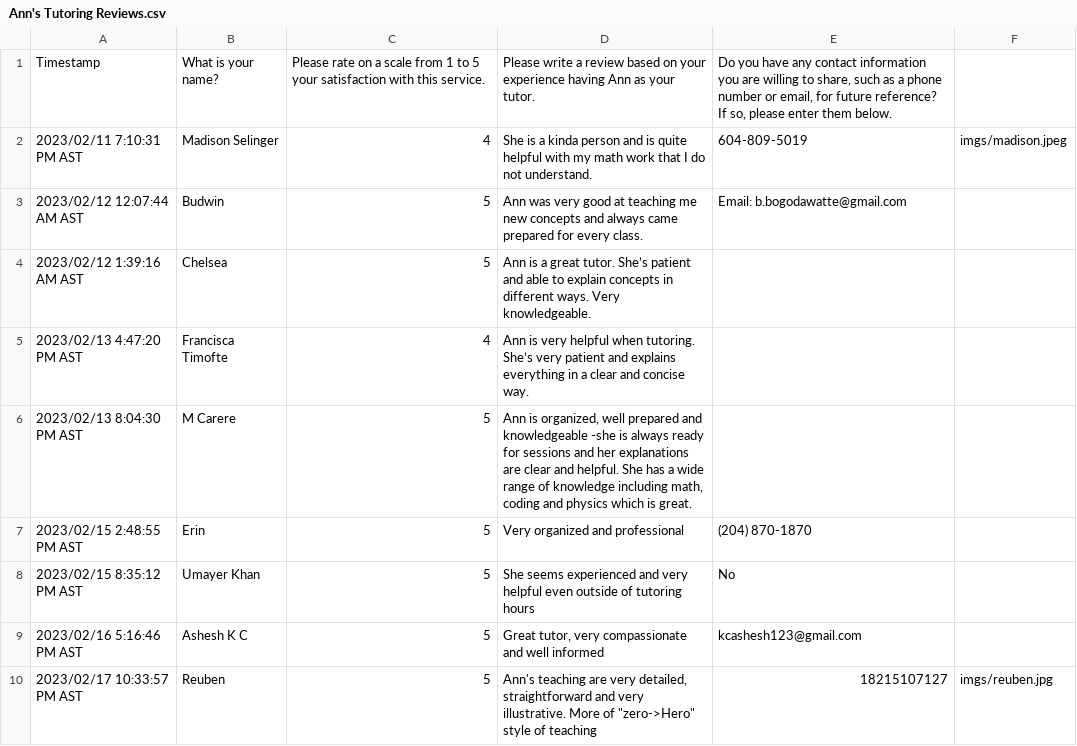
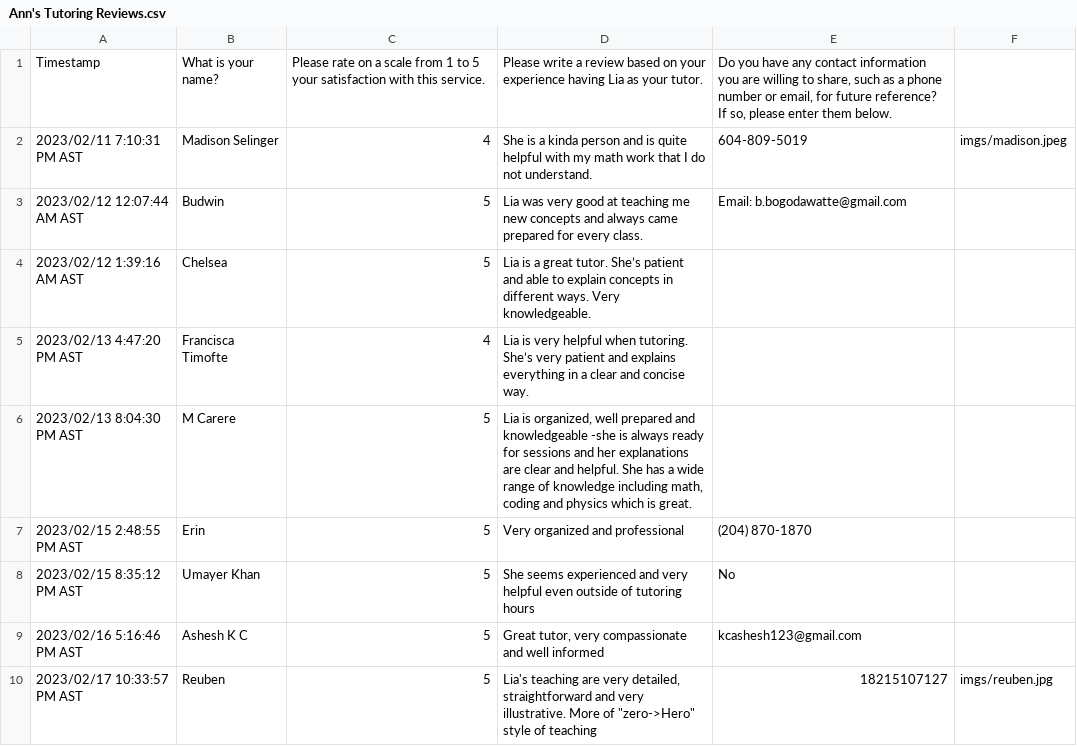
Before and after one commit to liastutoring/liastutoring.github.io, a CSV file: Ann's Tutoring Reviews.csv, drawn as a sheet; only a part is shown; the diff covers the shown part only.

```diff
--- a/Ann's Tutoring Reviews.csv
+++ b/Ann's Tutoring Reviews.csv
@@ -1,7 +1,7 @@
-"Timestamp","What is your name?","Please rate on a scale from 1 to 5 your satisfaction with this service.","Please write a review based on your experience having Ann as your tutor. ","Do you have any contact information you are willing to share, such as a phone number or email, for future reference? If so, please enter them below."
+"Timestamp","What is your name?","Please rate on a scale from 1 to 5 your satisfaction with this service.","Please write a review based on your experience having Lia as your tutor. ","Do you have any contact information you are willing to share, such as a phone number or email, for future reference? If so, please enter them below."
 "2023/02/11 7:10:31 PM AST","Madison Selinger","4","She is a kinda person and is quite helpful with my math work that I do not understand. ","604-809-5019","imgs/madison.jpeg"
-"2023/02/12 12:07:44 AM AST","Budwin ","5","Ann was very good at teaching me new concepts and always came prepared for every class.","Email: b.bogodawatte@gmail.com"
-"2023/02/12 1:39:16 AM AST","Chelsea","5","Ann is a great tutor. She’s patient and able to explain concepts in different ways. Very knowledgeable. ",""
-"2023/02/13 4:47:20 PM AST","Francisca Timofte","4","Ann is very helpful when tutoring. She’s very patient and explains everything in a clear and concise way.",""
-"2023/02/13 8:04:30 PM AST","M Carere","5","Ann is organized, well prepared and knowledgeable -she is always ready for sessions and her explanations are clear and helpful. She has a wide range of knowledge including math, coding and physics which is great. ",""
+"2023/02/12 12:07:44 AM AST","Budwin ","5","Lia was very good at teaching me new concepts and always came prepared for every class.","Email: b.bogodawatte@gmail.com"
+"2023/02/12 1:39:16 AM AST","Chelsea","5","Lia is a great tutor. She’s patient and able to explain concepts in different ways. Very knowledgeable. ",""
+"2023/02/13 4:47:20 PM AST","Francisca Timofte","4","Lia is very helpful when tutoring. She’s very patient and explains everything in a clear and concise way.",""
+"2023/02/13 8:04:30 PM AST","M Carere","5","Lia is organized, well prepared and knowledgeable -she is always ready for sessions and her explanations are clear and helpful. She has a wide range of knowledge including math, coding and physics which is great. ",""
 "2023/02/15 2:48:55 PM AST","Erin","5","Very organized and professional ","(204) 870-1870"
@@ -9,2 +9,2 @@
 "2023/02/16 5:16:46 PM AST","Ashesh K C","5","Great tutor, very compassionate and well informed","kcashesh123@gmail.com"
-"2023/02/17 10:33:57 PM AST","Reuben","5","Ann's teaching are very detailed, straightforward and very illustrative. More of ""zero->Hero""  style of teaching","18215107127","imgs/reuben.jpg"
+"2023/02/17 10:33:57 PM AST","Reuben","5","Lia's teaching are very detailed, straightforward and very illustrative. More of ""zero->Hero""  style of teaching","18215107127","imgs/reuben.jpg"
```
Also changed, not shown: 5 edited cells elsewhere in this file.
